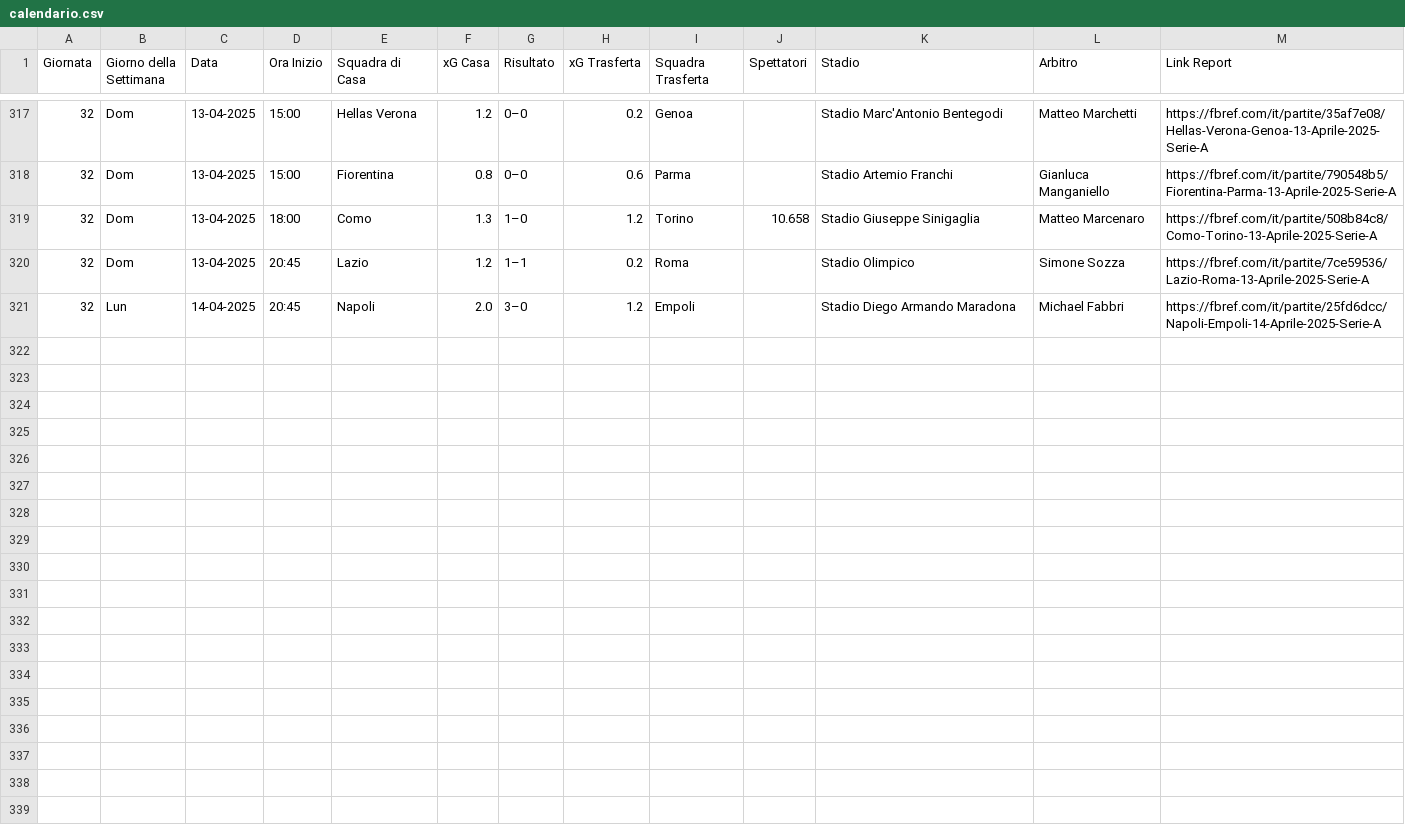
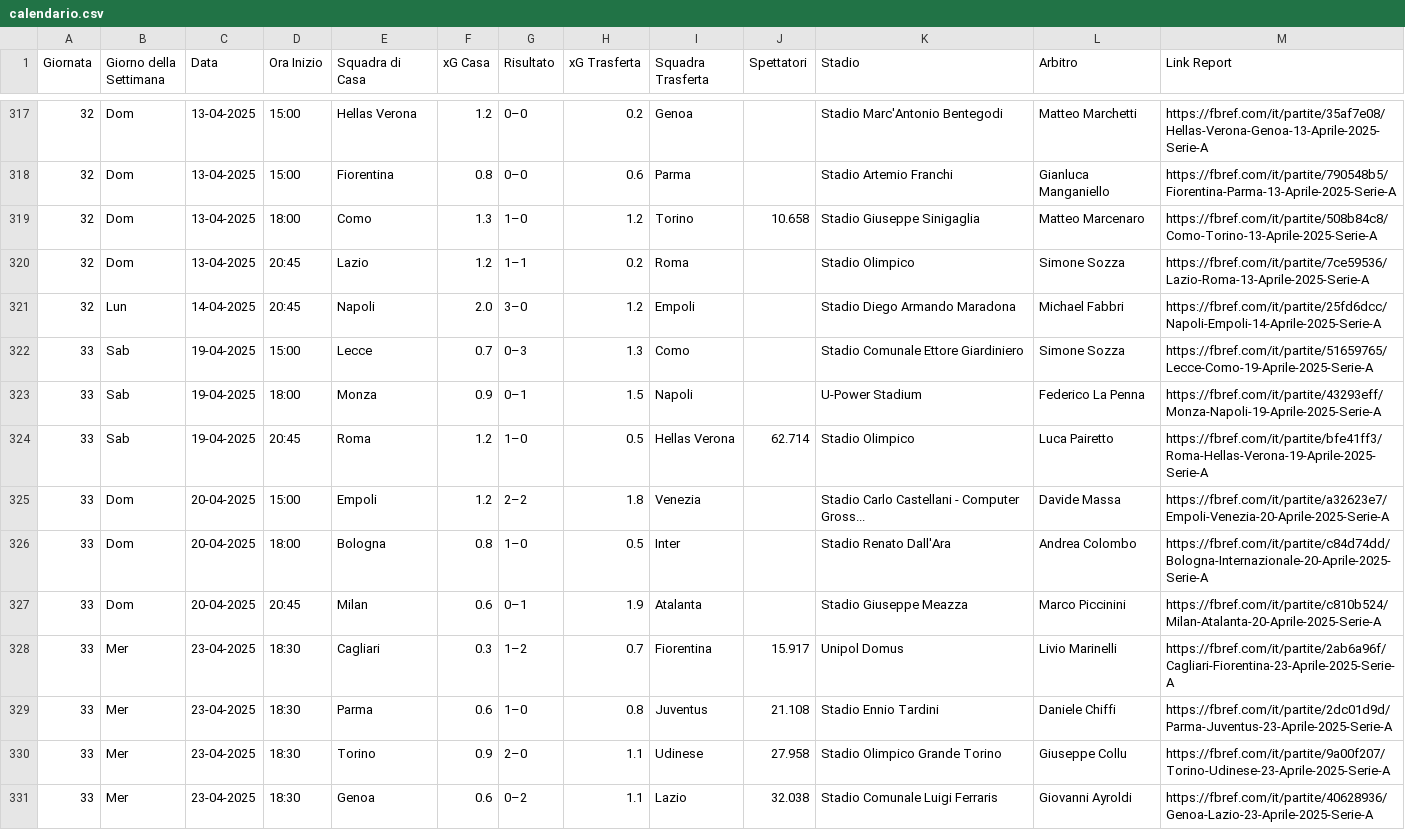
Before and after one commit to giammimansu/Predici_Ammonizioni_WebApp_SVILUPPO, a CSV file: ammonizioni/FILES_PREDIZIONI/data/raw/calendario.csv, drawn as a sheet; only a part is shown, gaps mark what is left out.

```diff
--- a/ammonizioni/FILES_PREDIZIONI/data/raw/calendario.csv
+++ b/ammonizioni/FILES_PREDIZIONI/data/raw/calendario.csv
@@ -321 +321,11 @@ Giornata;Giorno della Settimana;Data;Ora Inizio;Squadra di Casa;xG Casa;Risultat
 32;Lun;14-04-2025;20:45;Napoli;2.0;3–0;1.2;Empoli;;Stadio Diego Armando Maradona;Michael Fabbri;https://fbref.com/it/partite/25fd6dcc/Napoli-Empoli-14-Aprile-2025-Serie-A
+33;Sab;19-04-2025;15:00;Lecce;0.7;0–3;1.3;Como;;Stadio Comunale Ettore Giardiniero;Simone Sozza;https://fbref.com/it/partite/51659765/Lecce-Como-19-Aprile-2025-Serie-A
+33;Sab;19-04-2025;18:00;Monza;0.9;0–1;1.5;Napoli;;U-Power Stadium;Federico La Penna;https://fbref.com/it/partite/43293eff/Monza-Napoli-19-Aprile-2025-Serie-A
+33;Sab;19-04-2025;20:45;Roma;1.2;1–0;0.5;Hellas Verona;62.714;Stadio Olimpico;Luca Pairetto;https://fbref.com/it/partite/bfe41ff3/Roma-Hellas-Verona-19-Aprile-2025-Serie-A
+33;Dom;20-04-2025;15:00;Empoli;1.2;2–2;1.8;Venezia;;Stadio Carlo Castellani - Computer Gross...;Davide Massa;https://fbref.com/it/partite/a32623e7/Empoli-Venezia-20-Aprile-2025-Serie-A
+33;Dom;20-04-2025;18:00;Bologna;0.8;1–0;0.5;Inter;;Stadio Renato Dall'Ara;Andrea Colombo;https://fbref.com/it/partite/c84d74dd/Bologna-Internazionale-20-Aprile-2025-Serie-A
+33;Dom;20-04-2025;20:45;Milan;0.6;0–1;1.9;Atalanta;;Stadio Giuseppe Meazza;Marco Piccinini;https://fbref.com/it/partite/c810b524/Milan-Atalanta-20-Aprile-2025-Serie-A
+33;Mer;23-04-2025;18:30;Cagliari;0.3;1–2;0.7;Fiorentina;15.917;Unipol Domus;Livio Marinelli;https://fbref.com/it/partite/2ab6a96f/Cagliari-Fiorentina-23-Aprile-2025-Serie-A
+33;Mer;23-04-2025;18:30;Parma;0.6;1–0;0.8;Juventus;21.108;Stadio Ennio Tardini;Daniele Chiffi;https://fbref.com/it/partite/2dc01d9d/Parma-Juventus-23-Aprile-2025-Serie-A
+33;Mer;23-04-2025;18:30;Torino;0.9;2–0;1.1;Udinese;27.958;Stadio Olimpico Grande Torino;Giuseppe Collu;https://fbref.com/it/partite/9a00f207/Torino-Udinese-23-Aprile-2025-Serie-A
+33;Mer;23-04-2025;18:30;Genoa;0.6;0–2;1.1;Lazio;32.038;Stadio Comunale Luigi Ferraris;Giovanni Ayroldi;https://fbref.com/it/partite/40628936/Genoa-Lazio-23-Aprile-2025-Serie-A
```
Also changed, not shown: ammonizioni/FILES_PREDIZIONI/data/raw/statistiche_varie_giocatori.csv, ammonizioni/FILES_PREDIZIONI/data/silver/arbitri.csv, 7 other files.
